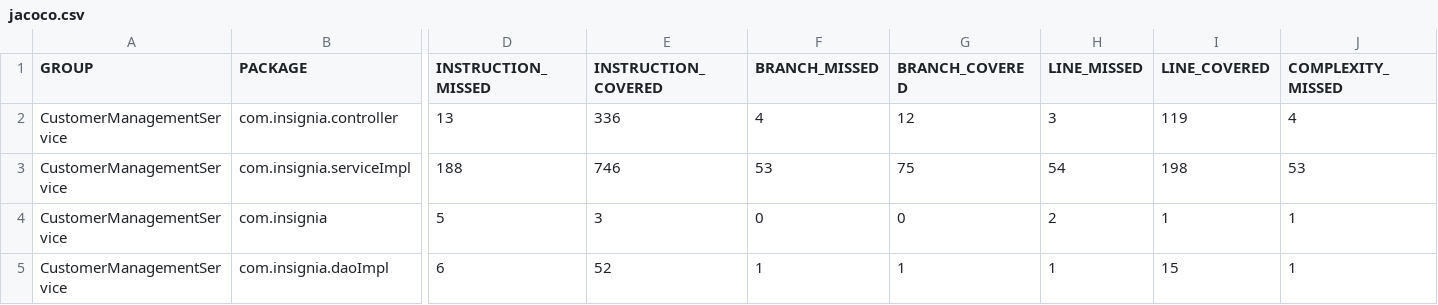
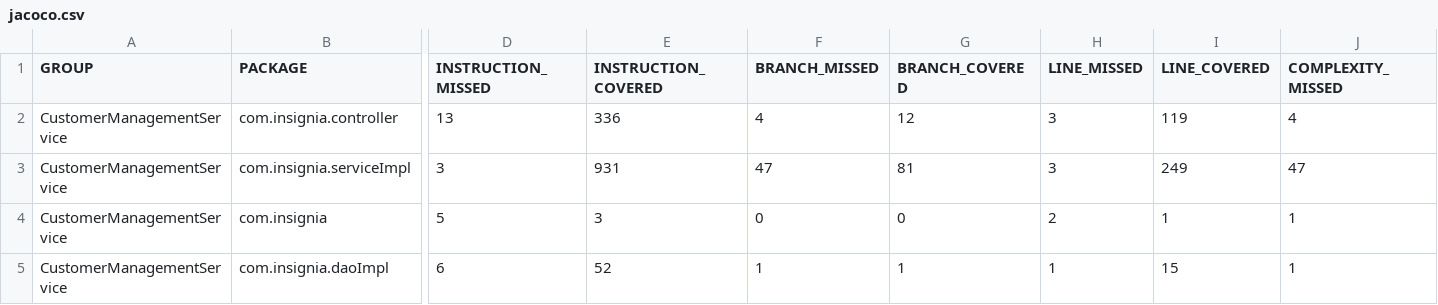
Before and after one commit to Lakshmi-Prasad-A/testfordatabase, a CSV file: target/site/jacoco/jacoco.csv, drawn as a sheet; only a part is shown, gaps mark what is left out; the diff covers the shown part only; the diff names each change by its address in the sheet, - before the commit and + after, or states it on an @@ line.

```diff
--- a/target/site/jacoco/jacoco.csv
+++ b/target/site/jacoco/jacoco.csv
-D3 (INSTRUCTION_MISSED): 188
+D3 (INSTRUCTION_MISSED): 3
-E3 (INSTRUCTION_COVERED): 746
+E3 (INSTRUCTION_COVERED): 931
-F3 (BRANCH_MISSED): 53
+F3 (BRANCH_MISSED): 47
-G3 (BRANCH_COVERED): 75
+G3 (BRANCH_COVERED): 81
-H3 (LINE_MISSED): 54
+H3 (LINE_MISSED): 3
-I3 (LINE_COVERED): 198
+I3 (LINE_COVERED): 249
-J3 (COMPLEXITY_MISSED): 53
+J3 (COMPLEXITY_MISSED): 47
```
Also changed, not shown: 1 edited cell elsewhere in this file, 22 other files.
